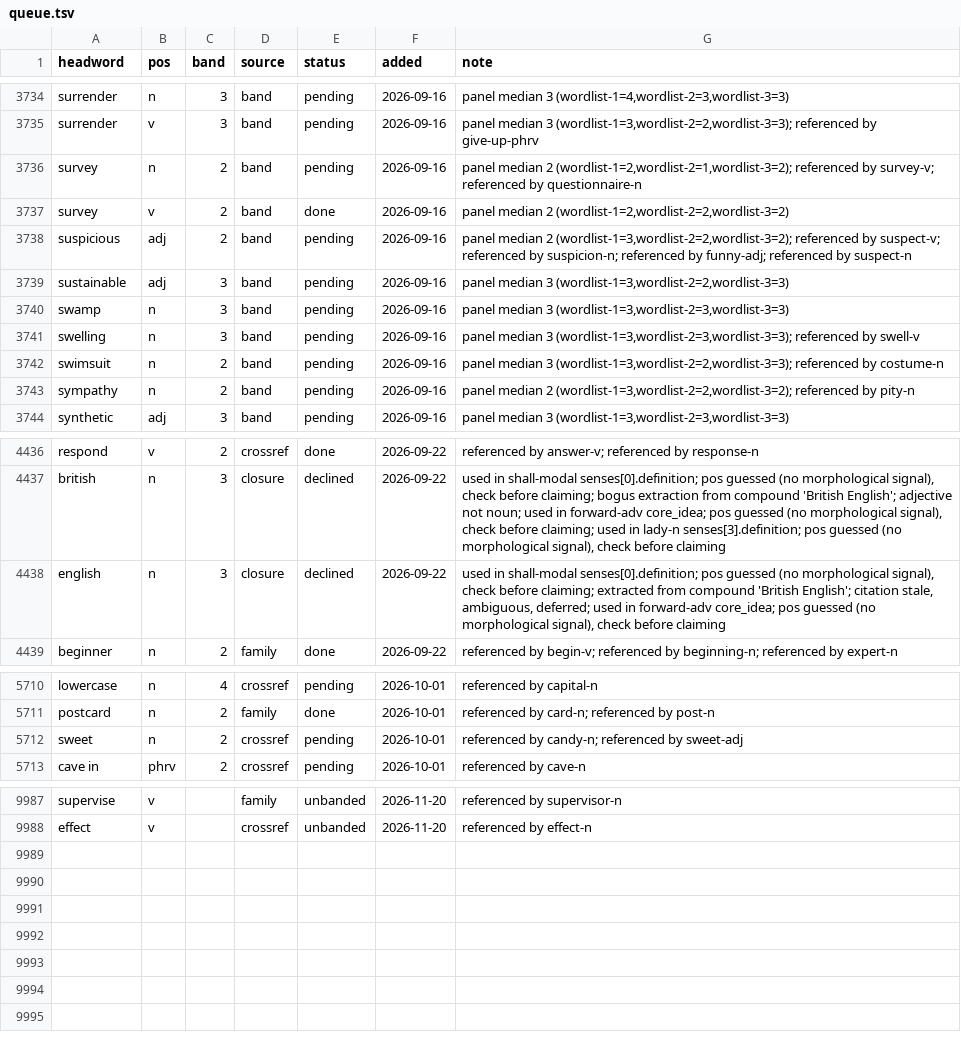
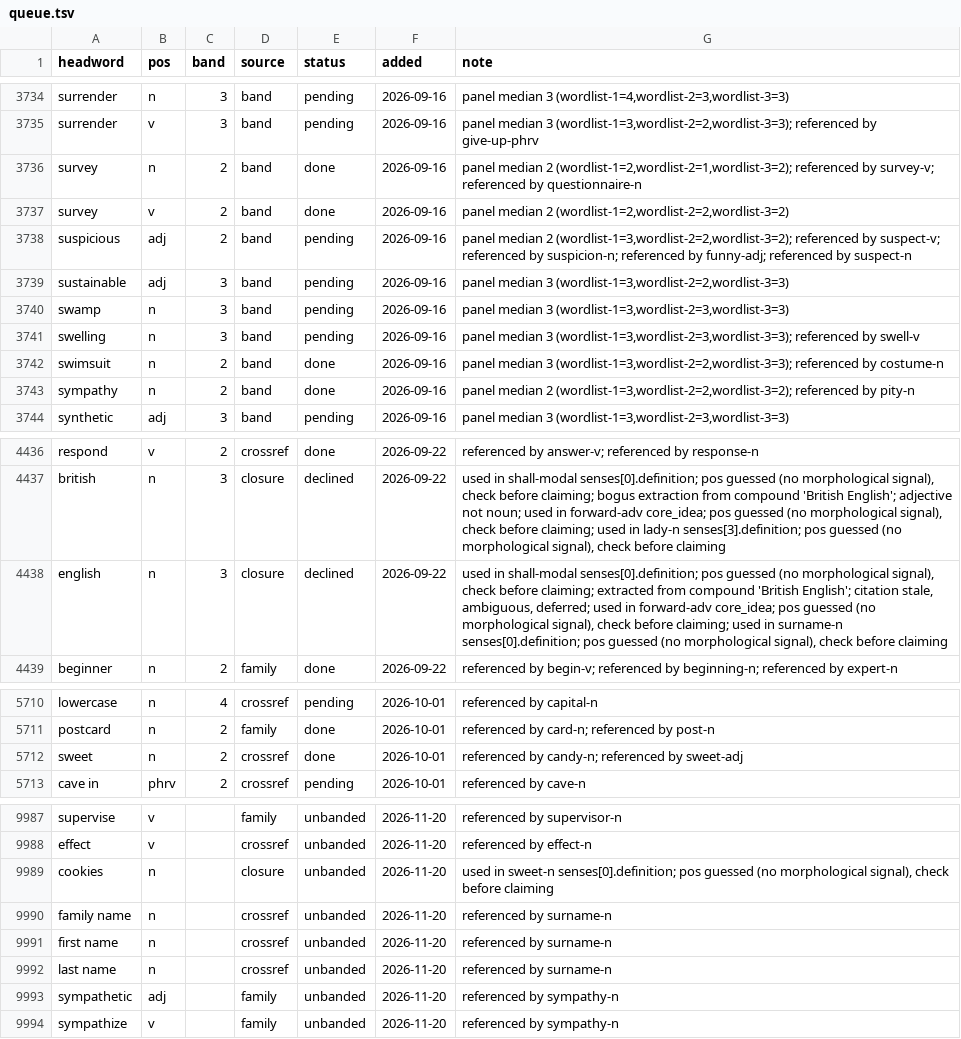
Before and after one commit to tkgally/eex-dict, a TSV file: headwords/queue.tsv, drawn as a sheet; only a part is shown, gaps mark what is left out; the diff covers the shown part only.

```diff
--- a/headwords/queue.tsv
+++ b/headwords/queue.tsv
@@ -3735,3 +3735,3 @@ surrender	n	3	band	pending	2026-09-16	panel median 3 (wordlist-1=4,wordlist-2=3,
 surrender	v	3	band	pending	2026-09-16	panel median 3 (wordlist-1=3,wordlist-2=2,wordlist-3=3); referenced by give-up-phrv
-survey	n	2	band	pending	2026-09-16	panel median 2 (wordlist-1=2,wordlist-2=1,wordlist-3=2); referenced by survey-v; referenced by questionnaire-n
+survey	n	2	band	done	2026-09-16	panel median 2 (wordlist-1=2,wordlist-2=1,wordlist-3=2); referenced by survey-v; referenced by questionnaire-n
 survey	v	2	band	done	2026-09-16	panel median 2 (wordlist-1=2,wordlist-2=2,wordlist-3=2)
@@ -3741,4 +3741,4 @@ swamp	n	3	band	pending	2026-09-16	panel median 3 (wordlist-1=3,wordlist-2=3,word
 swelling	n	3	band	pending	2026-09-16	panel median 3 (wordlist-1=3,wordlist-2=3,wordlist-3=3); referenced by swell-v
-swimsuit	n	2	band	pending	2026-09-16	panel median 3 (wordlist-1=3,wordlist-2=2,wordlist-3=3); referenced by costume-n
-sympathy	n	2	band	pending	2026-09-16	panel median 2 (wordlist-1=3,wordlist-2=2,wordlist-3=2); referenced by pity-n
+swimsuit	n	2	band	done	2026-09-16	panel median 3 (wordlist-1=3,wordlist-2=2,wordlist-3=3); referenced by costume-n
+sympathy	n	2	band	done	2026-09-16	panel median 2 (wordlist-1=3,wordlist-2=2,wordlist-3=2); referenced by pity-n
 synthetic	adj	3	band	pending	2026-09-16	panel median 3 (wordlist-1=3,wordlist-2=3,wordlist-3=3)
@@ -4437,3 +4437,3 @@ respond	v	2	crossref	done	2026-09-22	referenced by answer-v; referenced by respo
 british	n	3	closure	declined	2026-09-22	used in shall-modal senses[0].definition; pos guessed (no morphological signal), check before claiming; bogus extraction from compound 'British English'; adjective not noun; used in forward-adv core_idea; pos guessed (no morphological signal), check before claiming; used in lady-n senses[3].definition; pos guessed (no morphological signal), check before claiming
-english	n	3	closure	declined	2026-09-22	used in shall-modal senses[0].definition; pos guessed (no morphological signal), check before claiming; extracted from compound 'British English'; citation stale, ambiguous, deferred; used in forward-adv core_idea; pos guessed (no morphological signal), check before claiming
+english	n	3	closure	declined	2026-09-22	used in shall-modal senses[0].definition; pos guessed (no morphological signal), check before claiming; extracted from compound 'British English'; citation stale, ambiguous, deferred; used in forward-adv core_idea; pos guessed (no morphological signal), check before claiming; used in surname-n senses[0].definition; pos guessed (no morphological signal), check before claiming
 beginner	n	2	family	done	2026-09-22	referenced by begin-v; referenced by beginning-n; referenced by expert-n
@@ -5711,3 +5711,3 @@ lowercase	n	4	crossref	pending	2026-10-01	referenced by capital-n
 postcard	n	2	family	done	2026-10-01	referenced by card-n; referenced by post-n
-sweet	n	2	crossref	pending	2026-10-01	referenced by candy-n; referenced by sweet-adj
+sweet	n	2	crossref	done	2026-10-01	referenced by candy-n; referenced by sweet-adj
 cave in	phrv	2	crossref	pending	2026-10-01	referenced by cave-n
@@ -9988 +9988,7 @@ supervise	v		family	unbanded	2026-11-20	referenced by supervisor-n
 effect	v		crossref	unbanded	2026-11-20	referenced by effect-n
+cookies	n		closure	unbanded	2026-11-20	used in sweet-n senses[0].definition; pos guessed (no morphological signal), check before claiming
+family name	n		crossref	unbanded	2026-11-20	referenced by surname-n
+first name	n		crossref	unbanded	2026-11-20	referenced by surname-n
+last name	n		crossref	unbanded	2026-11-20	referenced by surname-n
+sympathetic	adj		family	unbanded	2026-11-20	referenced by sympathy-n
+sympathize	v		family	unbanded	2026-11-20	referenced by sympathy-n
```
Also changed, not shown: 3 edited cells elsewhere in this file, 25 other files.
